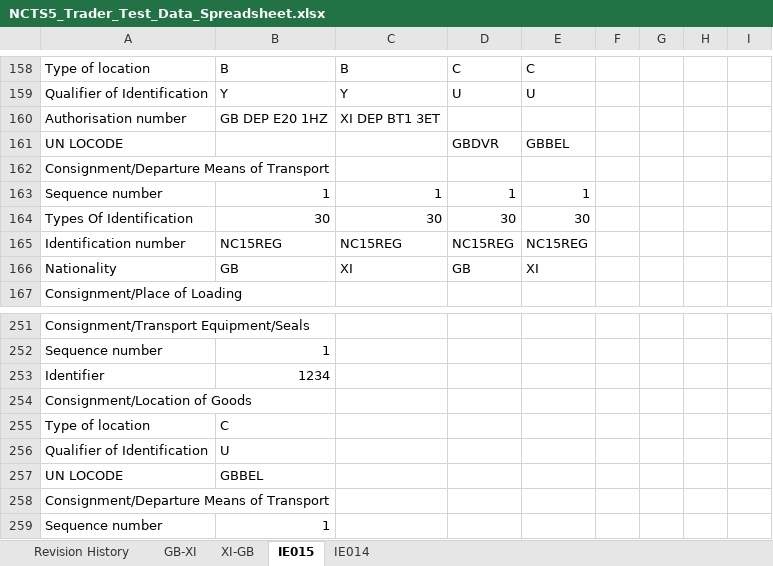
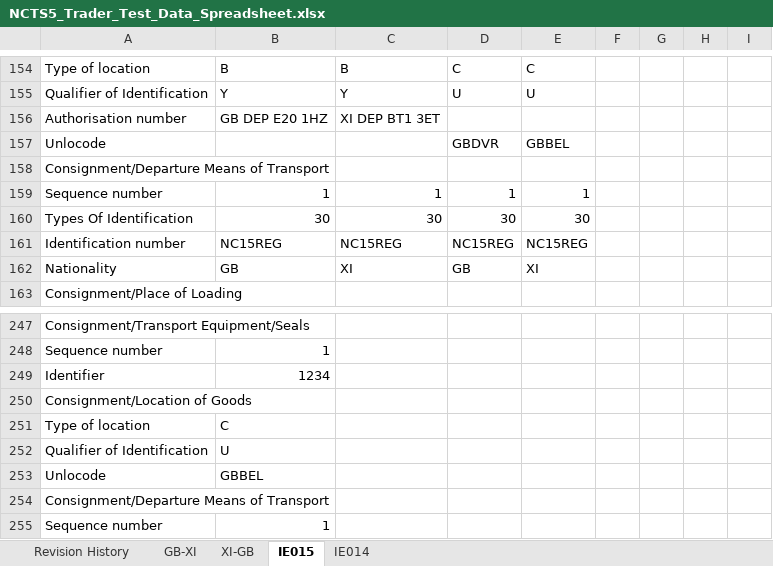
Before and after one commit to hmrc/ctc-traders-phase5-testing-guide, an Excel workbook: source/downloads/ncts5-trader-test-pack/NCTS5_Trader_Test_Data_Spreadsheet.xlsx, sheet IE015, drawn as a sheet; only a part is shown, gaps mark what is left out; values as stored, in another font and other column widths than the file's, no cell formats; addresses are those after the commit; the diff covers the shown part only; the diff names each change by its address in the sheet, - before the commit and + after, or states it on an @@ line.

```diff
--- a/source/downloads/ncts5-trader-test-pack/NCTS5_Trader_Test_Data_Spreadsheet.xlsx (sheet IE015)
+++ b/source/downloads/ncts5-trader-test-pack/NCTS5_Trader_Test_Data_Spreadsheet.xlsx (sheet IE015)
-A157: UN LOCODE
+A157: Unlocode
-A253: UN LOCODE
+A253: Unlocode
```
Also changed, not shown: 4 removed rows and 3 edited cells elsewhere in this sheet, sheet XI-GB, sheet Revision History, sheet GB-XI, cell formats.
